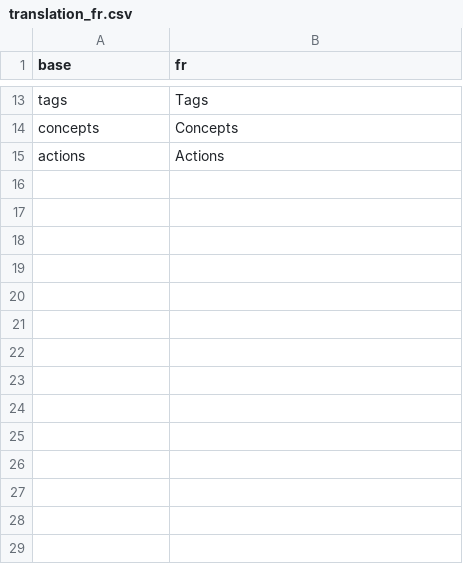
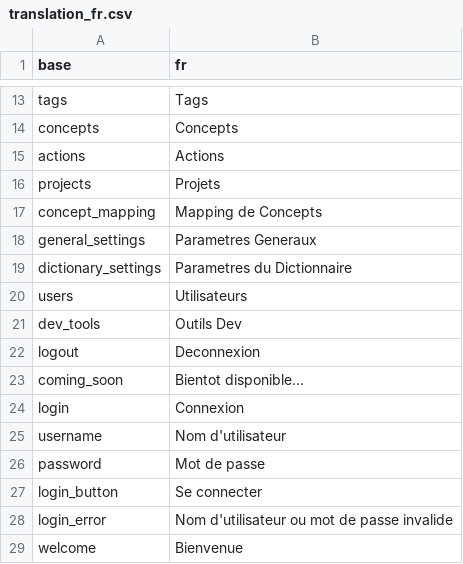
Before and after one commit to indicate-eu/data-dictionary, a CSV file: inst/translations/translation_fr.csv, drawn as a sheet; only a part is shown, gaps mark what is left out.

Commit message:
Add navigation header and page modules
- Add mod_page_header with navigation tabs and settings dropdown
- Add placeholder modules for Projects, Concept Mapping, General Settings, Dictionary Settings, Users, and Dev Tools
- Configure shiny.router with all routes
- Add translations for new pages (EN/FR)
- Fix header logo button click effect
- Add hover effect on header title

```diff
--- a/inst/translations/translation_fr.csv
+++ b/inst/translations/translation_fr.csv
@@ -15 +15,15 @@ concepts,Concepts
 actions,Actions
+projects,Projets
+concept_mapping,Mapping de Concepts
+general_settings,Parametres Generaux
+dictionary_settings,Parametres du Dictionnaire
+users,Utilisateurs
+dev_tools,Outils Dev
+logout,Deconnexion
+coming_soon,Bientot disponible...
+login,Connexion
+username,Nom d'utilisateur
+password,Mot de passe
+login_button,Se connecter
+login_error,Nom d'utilisateur ou mot de passe invalide
+welcome,Bienvenue
```
Also changed, not shown: inst/translations/translation_en.csv, 11 other files.
